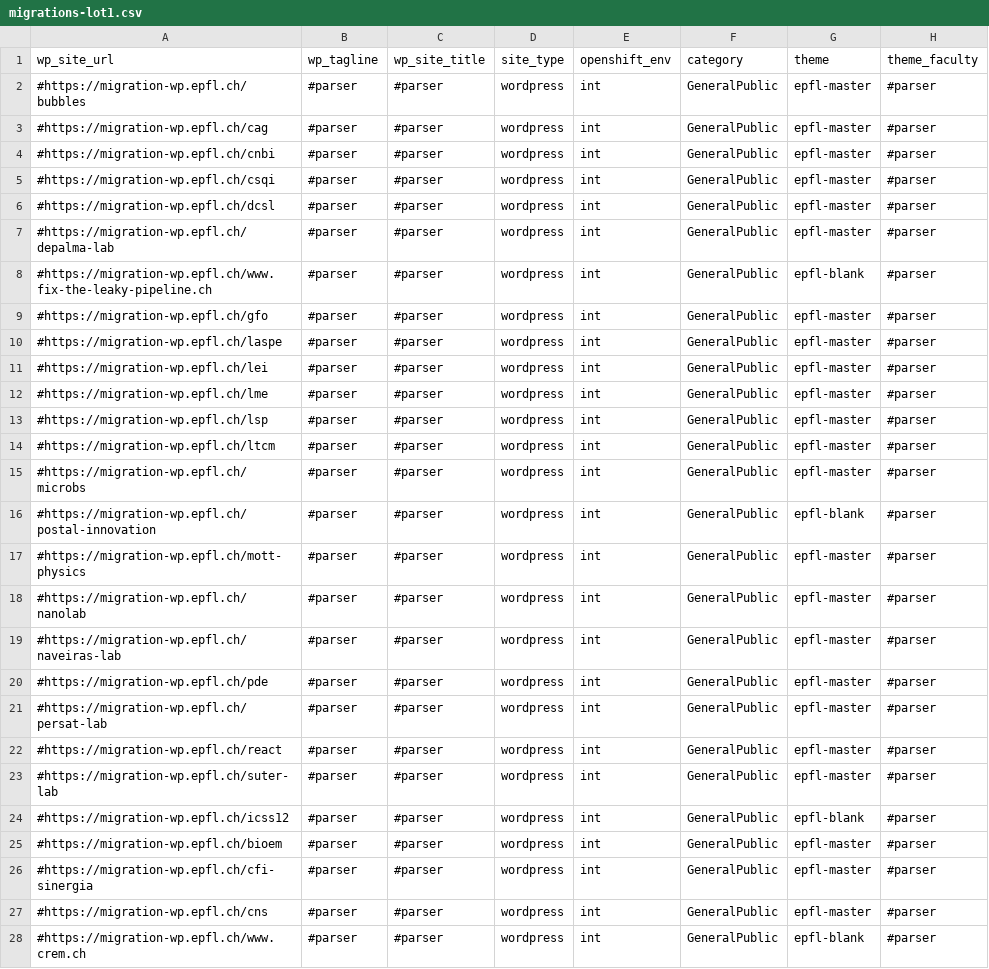
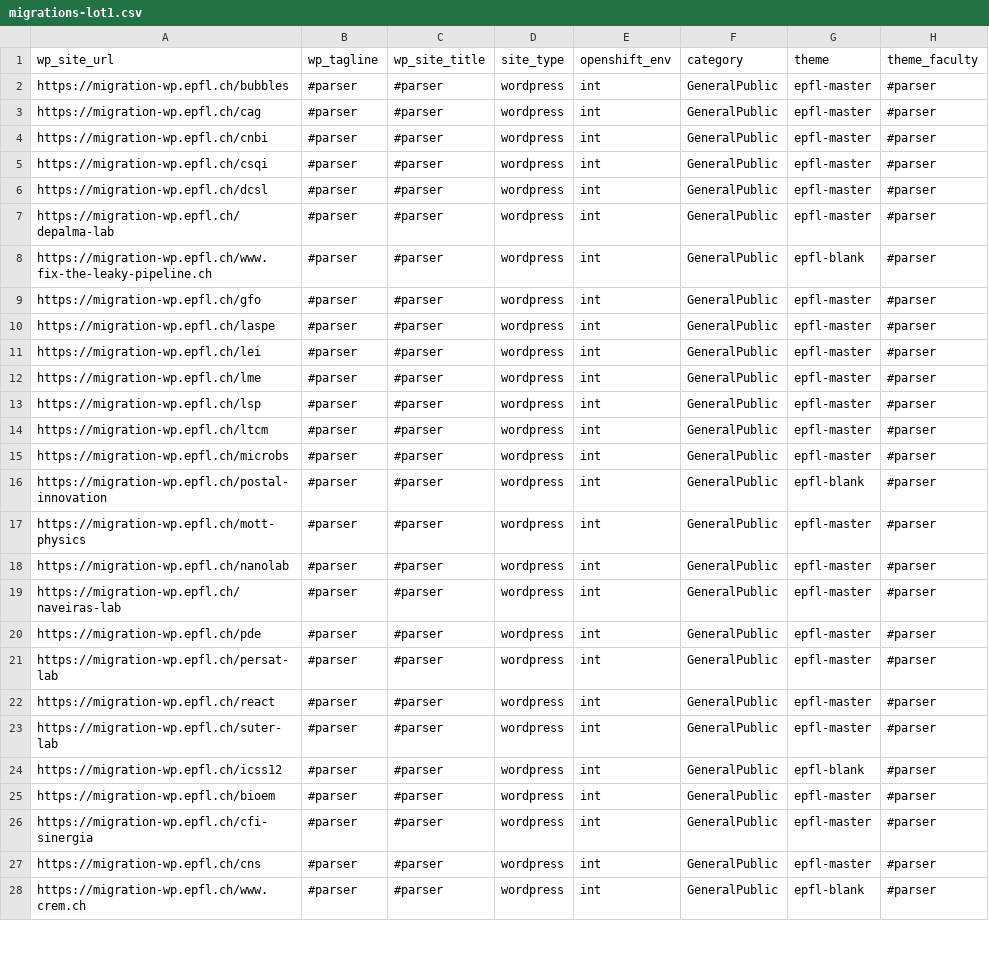
Before and after one commit to epfl-si/jahia2wp, a CSV file: data/csv/migrations-lot1.csv, drawn as a sheet; only a part is shown; the diff covers the shown part only; the diff names each change by its address in the sheet, - before the commit and + after, or states it on an @@ line.

```diff
--- a/data/csv/migrations-lot1.csv
+++ b/data/csv/migrations-lot1.csv
-A2 (wp_site_url): #https://migration-wp.epfl.ch/bubbles
+A2 (wp_site_url): https://migration-wp.epfl.ch/bubbles
-A3 (wp_site_url): #https://migration-wp.epfl.ch/cag
+A3 (wp_site_url): https://migration-wp.epfl.ch/cag
-A4 (wp_site_url): #https://migration-wp.epfl.ch/cnbi
+A4 (wp_site_url): https://migration-wp.epfl.ch/cnbi
-A5 (wp_site_url): #https://migration-wp.epfl.ch/csqi
+A5 (wp_site_url): https://migration-wp.epfl.ch/csqi
-A6 (wp_site_url): #https://migration-wp.epfl.ch/dcsl
+A6 (wp_site_url): https://migration-wp.epfl.ch/dcsl
-A7 (wp_site_url): #https://migration-wp.epfl.ch/depalma-lab
+A7 (wp_site_url): https://migration-wp.epfl.ch/depalma-lab
-A8 (wp_site_url): #https://migration-wp.epfl.ch/www.fix-the-leaky-pipeline.ch
+A8 (wp_site_url): https://migration-wp.epfl.ch/www.fix-the-leaky-pipeline.ch
-A9 (wp_site_url): #https://migration-wp.epfl.ch/gfo
+A9 (wp_site_url): https://migration-wp.epfl.ch/gfo
-A10 (wp_site_url): #https://migration-wp.epfl.ch/laspe
+A10 (wp_site_url): https://migration-wp.epfl.ch/laspe
-A11 (wp_site_url): #https://migration-wp.epfl.ch/lei
+A11 (wp_site_url): https://migration-wp.epfl.ch/lei
-A12 (wp_site_url): #https://migration-wp.epfl.ch/lme
+A12 (wp_site_url): https://migration-wp.epfl.ch/lme
-A13 (wp_site_url): #https://migration-wp.epfl.ch/lsp
+A13 (wp_site_url): https://migration-wp.epfl.ch/lsp
-A14 (wp_site_url): #https://migration-wp.epfl.ch/ltcm
+A14 (wp_site_url): https://migration-wp.epfl.ch/ltcm
-A15 (wp_site_url): #https://migration-wp.epfl.ch/microbs
+A15 (wp_site_url): https://migration-wp.epfl.ch/microbs
-A16 (wp_site_url): #https://migration-wp.epfl.ch/postal-innovation
+A16 (wp_site_url): https://migration-wp.epfl.ch/postal-innovation
-A17 (wp_site_url): #https://migration-wp.epfl.ch/mott-physics
+A17 (wp_site_url): https://migration-wp.epfl.ch/mott-physics
-A18 (wp_site_url): #https://migration-wp.epfl.ch/nanolab
+A18 (wp_site_url): https://migration-wp.epfl.ch/nanolab
-A19 (wp_site_url): #https://migration-wp.epfl.ch/naveiras-lab
+A19 (wp_site_url): https://migration-wp.epfl.ch/naveiras-lab
-A20 (wp_site_url): #https://migration-wp.epfl.ch/pde
+A20 (wp_site_url): https://migration-wp.epfl.ch/pde
-A21 (wp_site_url): #https://migration-wp.epfl.ch/persat-lab
+A21 (wp_site_url): https://migration-wp.epfl.ch/persat-lab
-A22 (wp_site_url): #https://migration-wp.epfl.ch/react
+A22 (wp_site_url): https://migration-wp.epfl.ch/react
-A23 (wp_site_url): #https://migration-wp.epfl.ch/suter-lab
+A23 (wp_site_url): https://migration-wp.epfl.ch/suter-lab
-A24 (wp_site_url): #https://migration-wp.epfl.ch/icss12
+A24 (wp_site_url): https://migration-wp.epfl.ch/icss12
-A25 (wp_site_url): #https://migration-wp.epfl.ch/bioem
+A25 (wp_site_url): https://migration-wp.epfl.ch/bioem
-A26 (wp_site_url): #https://migration-wp.epfl.ch/cfi-sinergia
+A26 (wp_site_url): https://migration-wp.epfl.ch/cfi-sinergia
-A27 (wp_site_url): #https://migration-wp.epfl.ch/cns
+A27 (wp_site_url): https://migration-wp.epfl.ch/cns
-A28 (wp_site_url): #https://migration-wp.epfl.ch/www.crem.ch
+A28 (wp_site_url): https://migration-wp.epfl.ch/www.crem.ch
```
Also changed, not shown: 11 edited cells elsewhere in this file, data/csv/migrations.csv, 1 other file.
